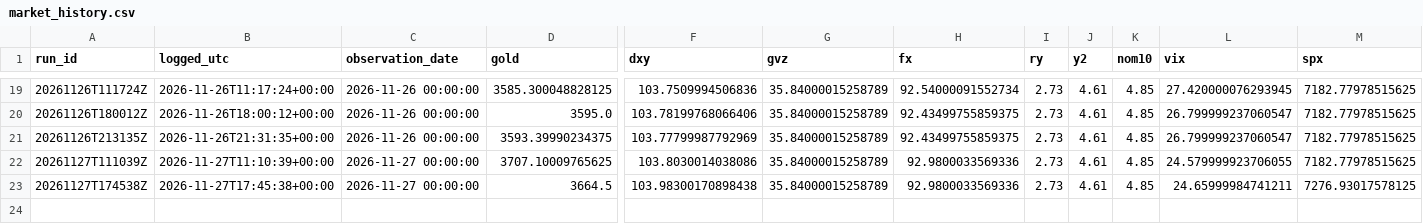
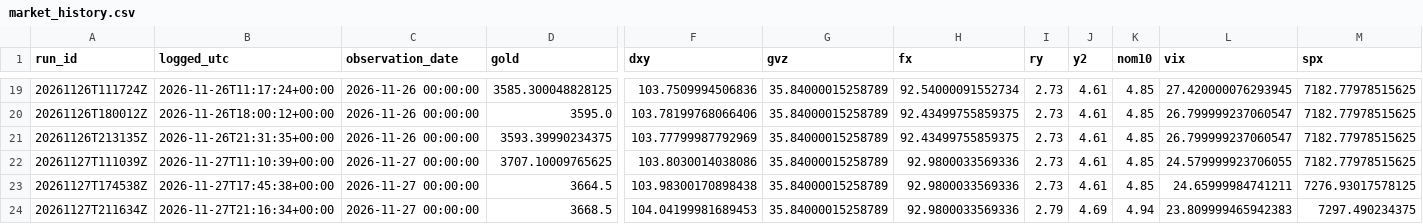
Before and after one commit to KashifMalhan98/gold-dashboard, a CSV file: docs/market_history.csv, drawn as a sheet; only a part is shown, gaps mark what is left out; rows hold the shown columns only; the diff names each change by its address in the sheet, - before the commit and + after, or states it on an @@ line.

```diff
--- a/docs/market_history.csv
+++ b/docs/market_history.csv
+row 24: 20261127T211634Z | 2026-11-27T21:16:34+00:00 | 2026-11-27 00:00:00 | 3668.5 | 104.04199981689453 | 35.84000015258789 | 92.9800033569336 | 2.79 | 4.69 | 4.94 | 23.809999465942383 | 7297.490234375
```
Also changed, not shown: 5 other files.
